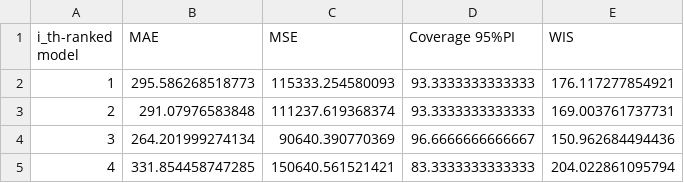
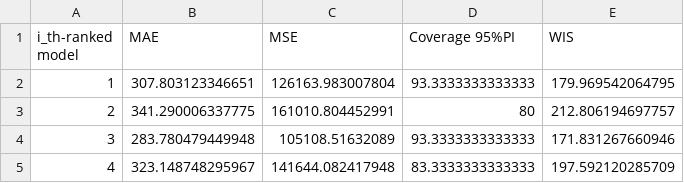
Before and after one commit to gchowell/SubEpiPredict-Toolbox, a CSV file: ensemble n-subepidemic code v1.0/output/performance-forecasting-topRanked-daily-coronavirus-deaths-USA-area-52-05-11-20.csv, drawn as a sheet.

```diff
--- a/ensemble n-subepidemic code v1.0/output/performance-forecasting-topRanked-daily-coronavirus-deaths-USA-area-52-05-11-20.csv
+++ b/ensemble n-subepidemic code v1.0/output/performance-forecasting-topRanked-daily-coronavirus-deaths-USA-area-52-05-11-20.csv
@@ -1,5 +1,5 @@
 i_th-ranked model,MAE,MSE,Coverage 95%PI,WIS
-1,295.586268518773,115333.254580093,93.3333333333333,176.117277854921
-2,291.07976583848,111237.619368374,93.3333333333333,169.003761737731
-3,264.201999274134,90640.390770369,96.6666666666667,150.962684494436
-4,331.854458747285,150640.561521421,83.3333333333333,204.022861095794
+1,307.803123346651,126163.983007804,93.3333333333333,179.969542064795
+2,341.290006337775,161010.804452991,80,212.806194697757
+3,283.780479449948,105108.51632089,93.3333333333333,171.831267660946
+4,323.148748295967,141644.082417948,83.3333333333333,197.592120285709
```
Also changed, not shown: ensemble n-subepidemic code v1.0/output/Ensemble(4)-daily-coronavirus-deaths-USA-area-52-05-11-20.csv, ensemble n-subepidemic code v1.0/output/performance-calibration-topRanked-daily-coronavirus-deaths-USA-area-52-05-11-20.csv, 22 other files.
